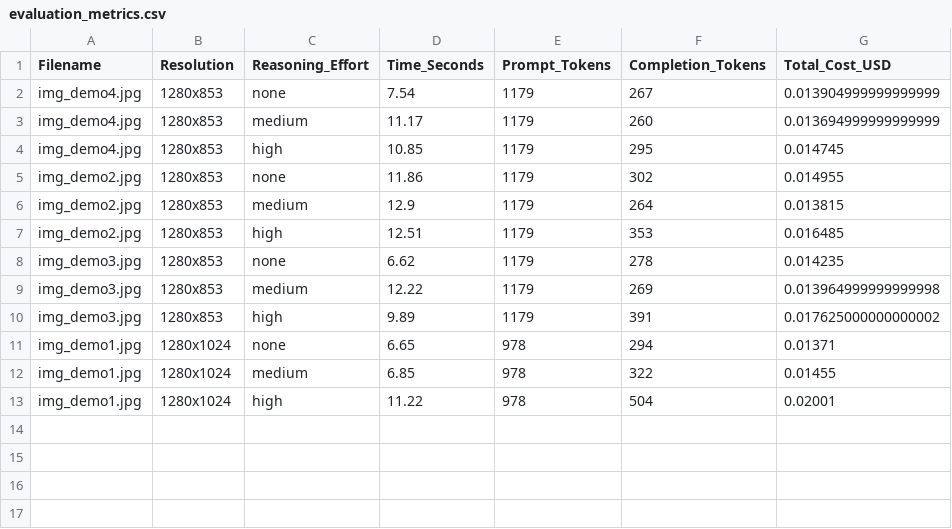
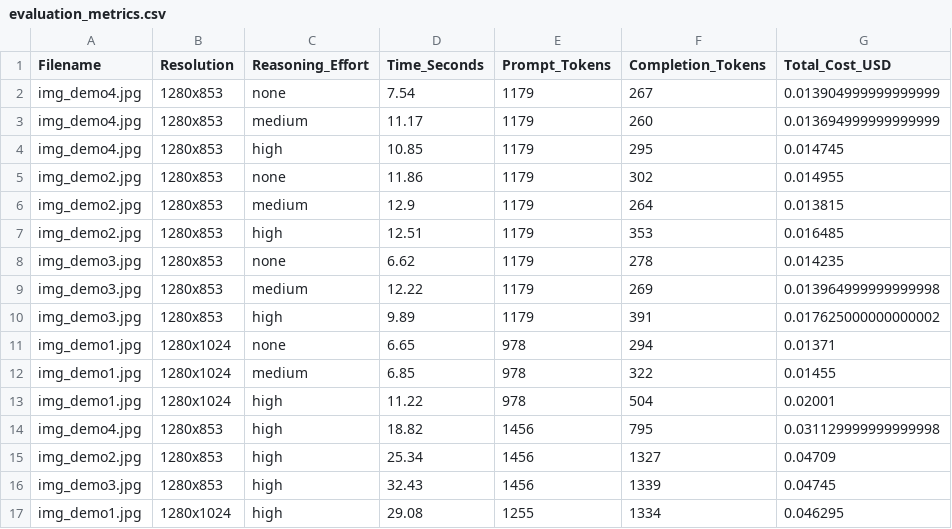
Before and after one commit to YIN-Renlong/museum-ai-metadata-pipeline, a CSV file: evaluation_metrics.csv, drawn as a sheet.

```diff
--- a/evaluation_metrics.csv
+++ b/evaluation_metrics.csv
@@ -13 +13,5 @@ img_demo1.jpg,1280x1024,medium,6.85,978,322,0.01455
 img_demo1.jpg,1280x1024,high,11.22,978,504,0.02001
+img_demo4.jpg,1280x853,high,18.82,1456,795,0.031129999999999998
+img_demo2.jpg,1280x853,high,25.34,1456,1327,0.04709
+img_demo3.jpg,1280x853,high,32.43,1456,1339,0.04745
+img_demo1.jpg,1280x1024,high,29.08,1255,1334,0.046295
```
Also changed, not shown: 19 other files.
